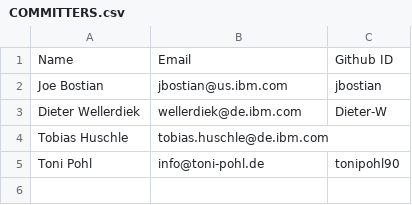
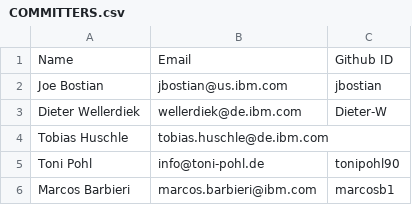
Before and after one commit to ambitus/cbexplorer, a CSV file: COMMITTERS.csv, drawn as a sheet.

Commit message:
adding new committer

```diff
--- a/COMMITTERS.csv
+++ b/COMMITTERS.csv
@@ -5 +5,2 @@ Tobias Huschle, tobias.huschle@de.ibm.com,
 Toni Pohl, info@toni-pohl.de, tonipohl90
+Marcos Barbieri, marcos.barbieri@ibm.com, marcosb1
```
